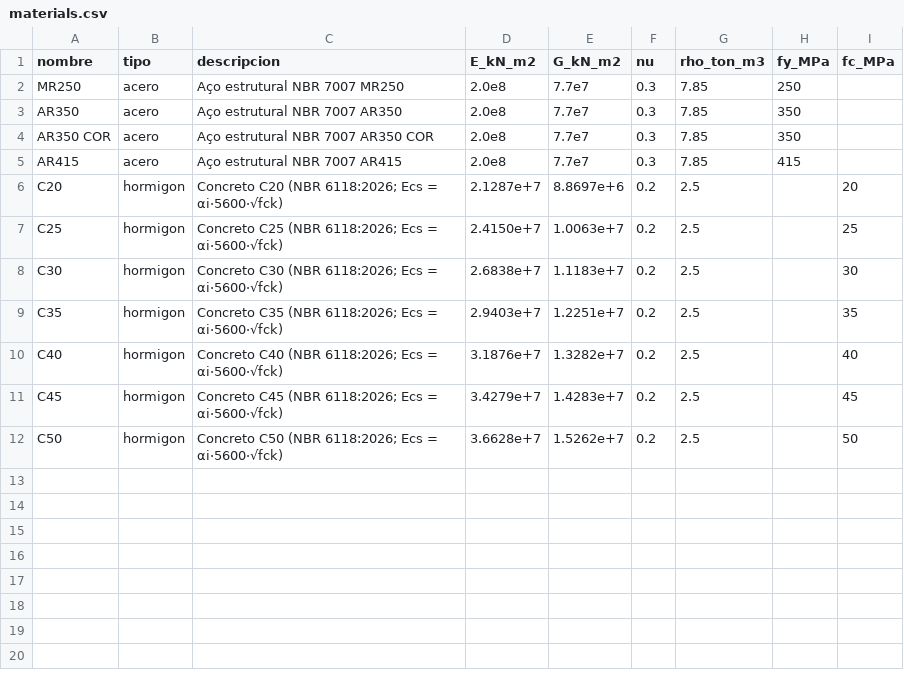
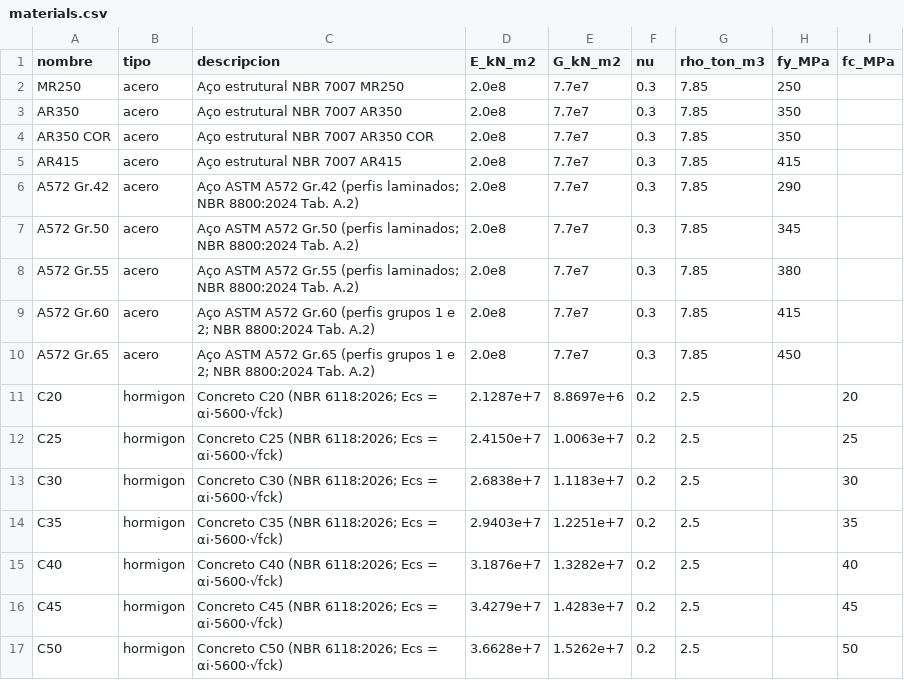
Before and after one commit to manoeleng/portico-core, a CSV file: presets/brasil/materials.csv, drawn as a sheet.

```diff
--- a/presets/brasil/materials.csv
+++ b/presets/brasil/materials.csv
@@ -5,2 +5,7 @@ AR350 COR,acero,Aço estrutural NBR 7007 AR350 COR,2.0e8,7.7e7,0.3,7.85,350,
 AR415,acero,Aço estrutural NBR 7007 AR415,2.0e8,7.7e7,0.3,7.85,415,
+A572 Gr.42,acero,Aço ASTM A572 Gr.42 (perfis laminados; NBR 8800:2024 Tab. A.2),2.0e8,7.7e7,0.3,7.85,290,
+A572 Gr.50,acero,Aço ASTM A572 Gr.50 (perfis laminados; NBR 8800:2024 Tab. A.2),2.0e8,7.7e7,0.3,7.85,345,
+A572 Gr.55,acero,Aço ASTM A572 Gr.55 (perfis laminados; NBR 8800:2024 Tab. A.2),2.0e8,7.7e7,0.3,7.85,380,
+A572 Gr.60,acero,Aço ASTM A572 Gr.60 (perfis grupos 1 e 2; NBR 8800:2024 Tab. A.2),2.0e8,7.7e7,0.3,7.85,415,
+A572 Gr.65,acero,Aço ASTM A572 Gr.65 (perfis grupos 1 e 2; NBR 8800:2024 Tab. A.2),2.0e8,7.7e7,0.3,7.85,450,
 C20,hormigon,Concreto C20 (NBR 6118:2026; Ecs = αi·5600·√fck),2.1287e+7,8.8697e+6,0.2,2.5,,20
```
Also changed, not shown: 2 other files.
